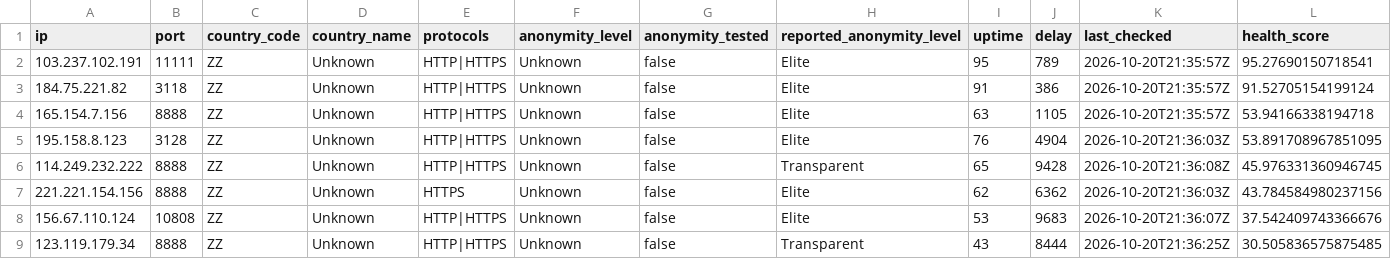
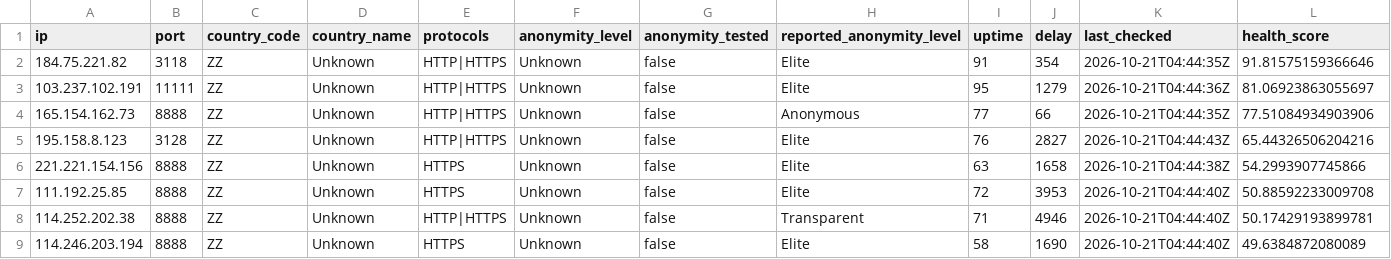
Before and after one commit to webunblocker/free-proxy-list, a CSV file: proxies/protocols/https/data.csv, drawn as a sheet; only a part is shown; the diff covers the shown part only.

```diff
--- a/proxies/protocols/https/data.csv
+++ b/proxies/protocols/https/data.csv
@@ -1,9 +1,9 @@
 ip,port,country_code,country_name,protocols,anonymity_level,anonymity_tested,reported_anonymity_level,uptime,delay,last_checked,health_score
-"103.237.102.191","11111","ZZ","Unknown","HTTP|HTTPS","Unknown","false","Elite","95","789","2026-10-20T21:35:57Z","95.27690150718541"
-"184.75.221.82","3118","ZZ","Unknown","HTTP|HTTPS","Unknown","false","Elite","91","386","2026-10-20T21:35:57Z","91.52705154199124"
-"165.154.7.156","8888","ZZ","Unknown","HTTP|HTTPS","Unknown","false","Elite","63","1105","2026-10-20T21:35:57Z","53.94166338194718"
-"195.158.8.123","3128","ZZ","Unknown","HTTP|HTTPS","Unknown","false","Elite","76","4904","2026-10-20T21:36:03Z","53.891708967851095"
-"114.249.232.222","8888","ZZ","Unknown","HTTP|HTTPS","Unknown","false","Transparent","65","9428","2026-10-20T21:36:08Z","45.976331360946745"
-"221.221.154.156","8888","ZZ","Unknown","HTTPS","Unknown","false","Elite","62","6362","2026-10-20T21:36:03Z","43.784584980237156"
-"156.67.110.124","10808","ZZ","Unknown","HTTP|HTTPS","Unknown","false","Elite","53","9683","2026-10-20T21:36:07Z","37.542409743366676"
-"123.119.179.34","8888","ZZ","Unknown","HTTP|HTTPS","Unknown","false","Transparent","43","8444","2026-10-20T21:36:25Z","30.505836575875485"
+"184.75.221.82","3118","ZZ","Unknown","HTTP|HTTPS","Unknown","false","Elite","91","354","2026-10-21T04:44:35Z","91.81575159366646"
+"103.237.102.191","11111","ZZ","Unknown","HTTP|HTTPS","Unknown","false","Elite","95","1279","2026-10-21T04:44:36Z","81.06923863055697"
+"165.154.162.73","8888","ZZ","Unknown","HTTP|HTTPS","Unknown","false","Anonymous","77","66","2026-10-21T04:44:35Z","77.51084934903906"
+"195.158.8.123","3128","ZZ","Unknown","HTTP|HTTPS","Unknown","false","Elite","76","2827","2026-10-21T04:44:43Z","65.44326506204216"
+"221.221.154.156","8888","ZZ","Unknown","HTTPS","Unknown","false","Elite","63","1658","2026-10-21T04:44:38Z","54.2993907745866"
+"111.192.25.85","8888","ZZ","Unknown","HTTPS","Unknown","false","Elite","72","3953","2026-10-21T04:44:40Z","50.88592233009708"
+"114.252.202.38","8888","ZZ","Unknown","HTTP|HTTPS","Unknown","false","Transparent","71","4946","2026-10-21T04:44:40Z","50.17429193899781"
+"114.246.203.194","8888","ZZ","Unknown","HTTPS","Unknown","false","Elite","58","1690","2026-10-21T04:44:40Z","49.6384872080089"
```
Also changed, not shown: 7 added rows and 12 edited cells elsewhere in this file, proxies/protocols/socks4/data.csv, 18 other files.
